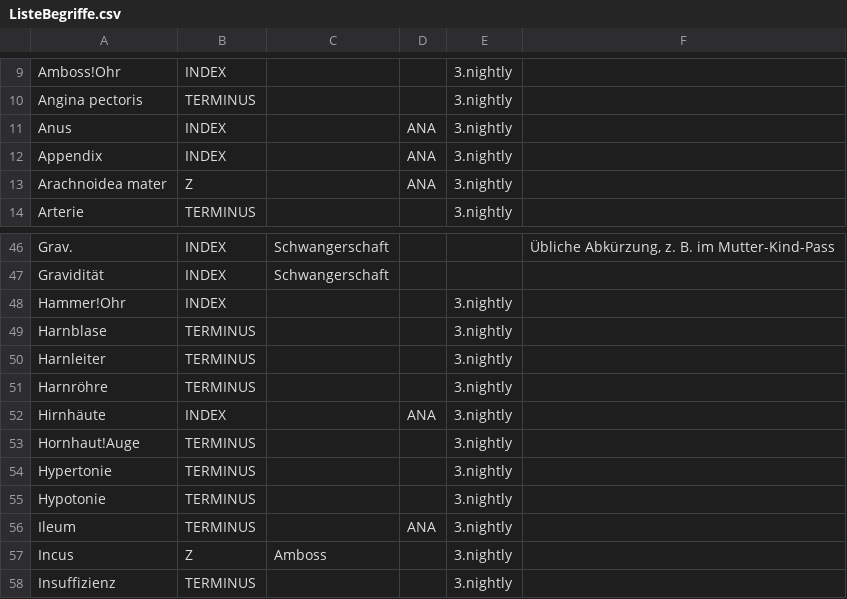
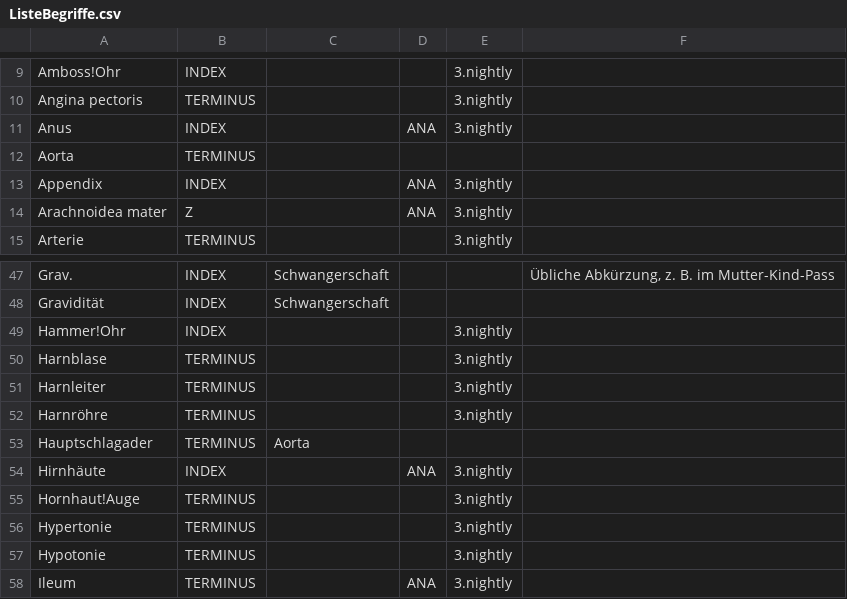
Before and after one commit to CriticalCareClub/Kompendium, a CSV file: Entwicklung/ListeBegriffe.csv, drawn as a sheet; only a part is shown, gaps mark what is left out; the shorter side is filled out with more unchanged rows; the diff names each change by its address in the sheet, - before the commit and + after, or states it on an @@ line.

Commit message:
N: BEGRIFFE: <N> Aorta, Hauptschlagader

```diff
--- a/Entwicklung/ListeBegriffe.csv
+++ b/Entwicklung/ListeBegriffe.csv
+row 12: Aorta | TERMINUS
+row 53: Hauptschlagader | TERMINUS | Aorta
```
